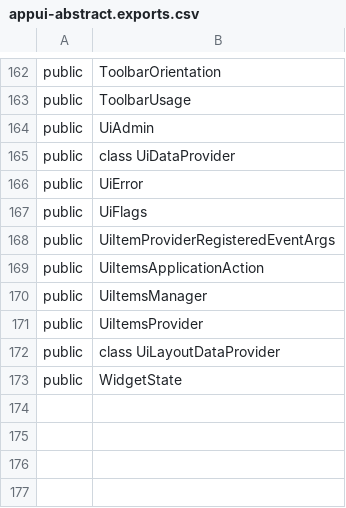
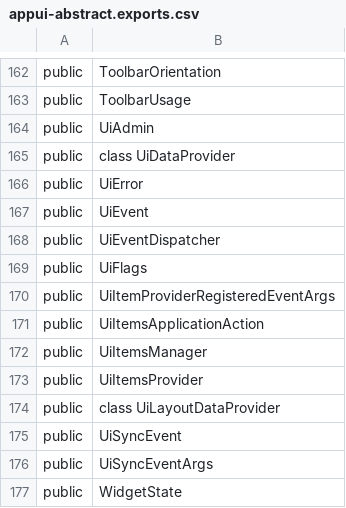
Before and after one commit to iTwin/appui, a CSV file: common/api/summary/appui-abstract.exports.csv, drawn as a sheet; only a part is shown, gaps mark what is left out.

```diff
--- a/common/api/summary/appui-abstract.exports.csv
+++ b/common/api/summary/appui-abstract.exports.csv
@@ -166,2 +166,4 @@ public;class UiDataProvider
 public;UiError
+public;UiEvent
+public;UiEventDispatcher
 public;UiFlags
@@ -172,2 +174,4 @@ public;UiItemsProvider
 public;class UiLayoutDataProvider
+public;UiSyncEvent
+public;UiSyncEventArgs
 public;WidgetState
```
Also changed, not shown: common/api/summary/appui-react.exports.csv, 55 other files.
